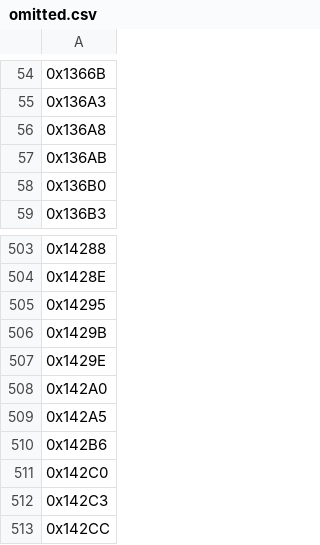
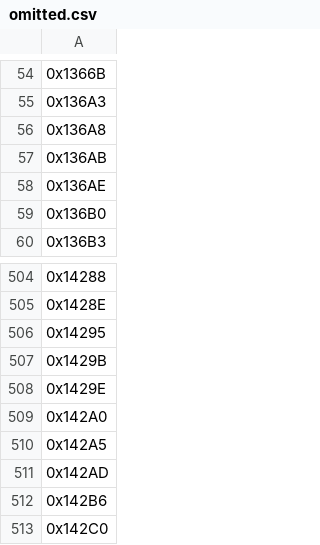
Before and after one commit to nederhof/newgardiner, a CSV file: tables/omitted.csv, drawn as a sheet; only a part is shown, gaps mark what is left out; the shorter side is filled out with more unchanged rows.

```diff
--- a/tables/omitted.csv
+++ b/tables/omitted.csv
@@ -57,2 +57,3 @@
 0x136AB
+0x136AE
 0x136B0
@@ -509,2 +510,3 @@
 0x142A5
+0x142AD
 0x142B6
```
Also changed, not shown: 15 other files.
